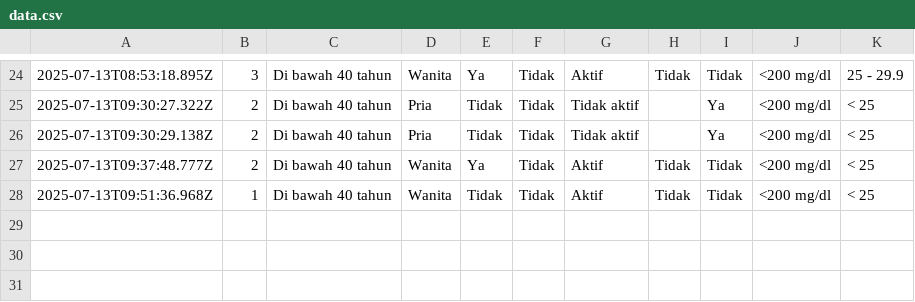
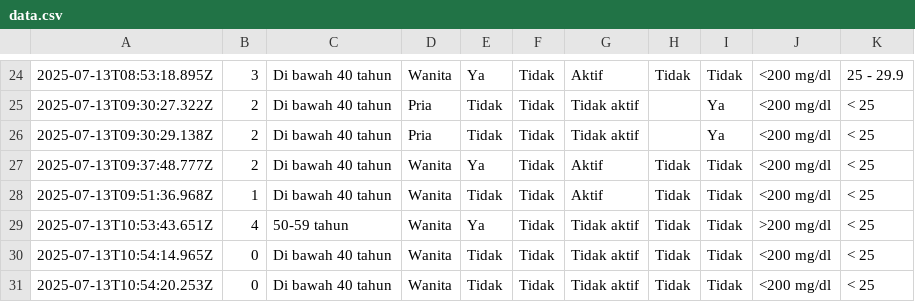
Before and after one commit to muhammadalizafars/diabetes, a CSV file: data.csv, drawn as a sheet; only a part is shown, gaps mark what is left out.

Commit message:
Update

```diff
--- a/data.csv
+++ b/data.csv
@@ -28 +28,4 @@
 2025-07-13T09:51:36.968Z,1,"Di bawah 40 tahun",Wanita,Tidak,Tidak,Aktif,Tidak,Tidak,"<200 mg/dl","< 25"
+2025-07-13T10:53:43.651Z,4,"50-59 tahun",Wanita,Ya,Tidak,"Tidak aktif",Tidak,Tidak,">200 mg/dl","< 25"
+2025-07-13T10:54:14.965Z,0,"Di bawah 40 tahun",Wanita,Tidak,Tidak,"Tidak aktif",Tidak,Tidak,"<200 mg/dl","< 25"
+2025-07-13T10:54:20.253Z,0,"Di bawah 40 tahun",Wanita,Tidak,Tidak,"Tidak aktif",Tidak,Tidak,"<200 mg/dl","< 25"
```
